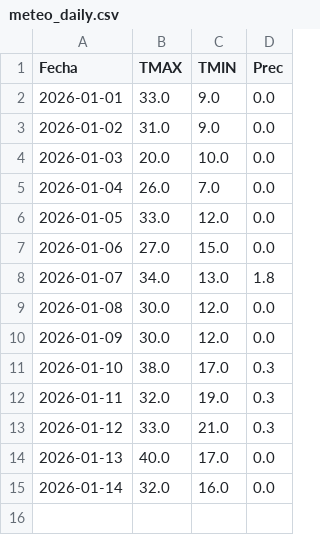
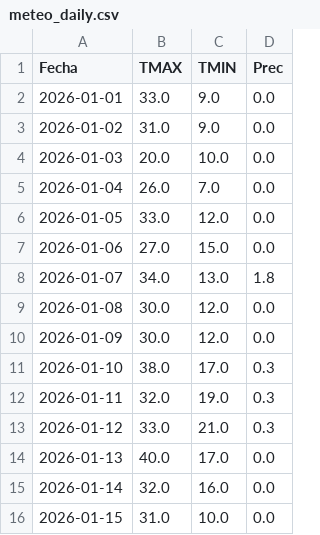
Before and after one commit to PREDWEEM/lolium_sanpedro2026, a CSV file: meteo_daily.csv, drawn as a sheet; the diff names each change by its address in the sheet, - before the commit and + after, or states it on an @@ line.

```diff
--- a/meteo_daily.csv
+++ b/meteo_daily.csv
+row 16: 2026-01-15 | 31.0 | 10.0 | 0.0
```
